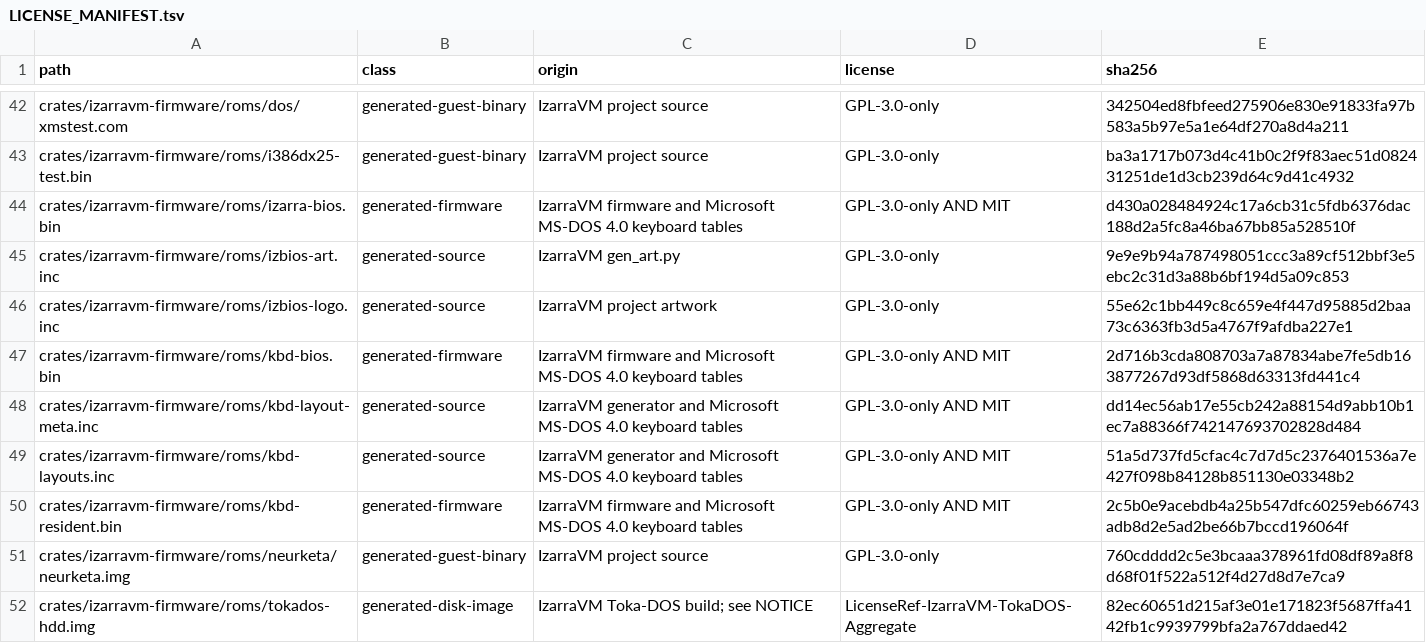
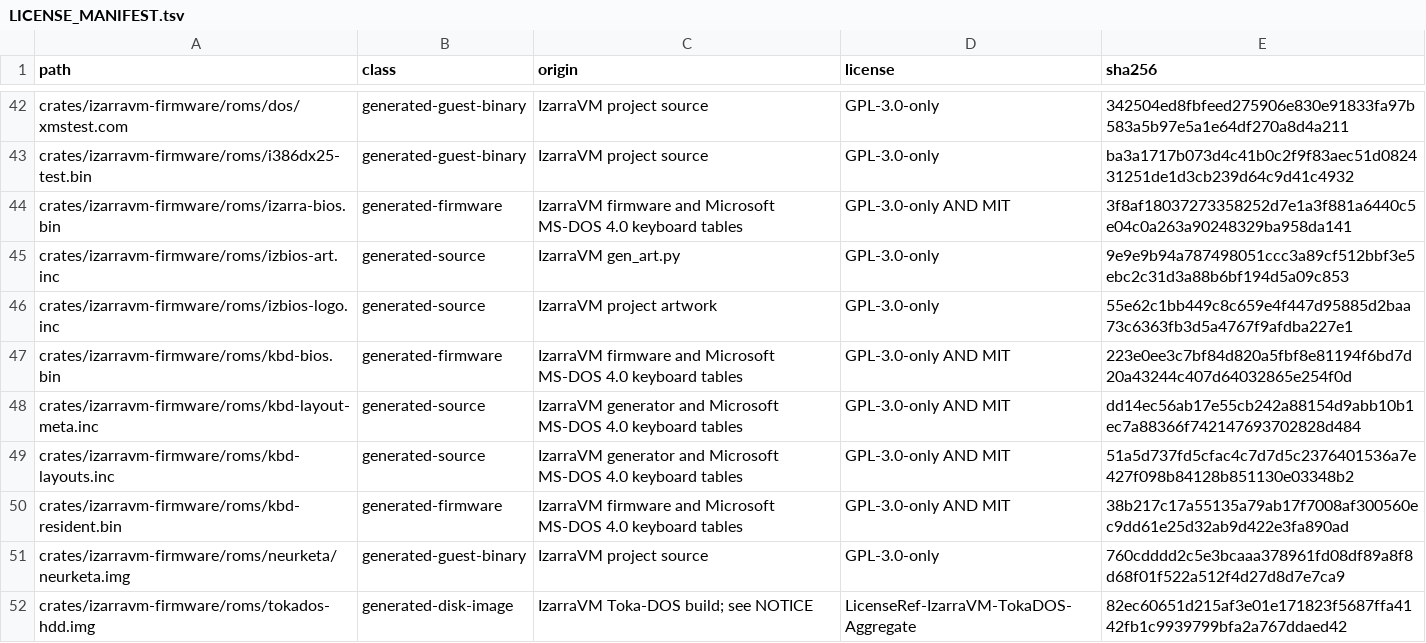
Before and after one commit to vorvek/IzarraVM, a TSV file: LICENSE_MANIFEST.tsv, drawn as a sheet; only a part is shown, gaps mark what is left out.

```diff
--- a/LICENSE_MANIFEST.tsv
+++ b/LICENSE_MANIFEST.tsv
@@ -43,9 +43,9 @@ crates/izarravm-firmware/roms/dos/xmstest.com	generated-guest-binary	IzarraVM pr
 crates/izarravm-firmware/roms/i386dx25-test.bin	generated-guest-binary	IzarraVM project source	GPL-3.0-only	ba3a1717b073d4c41b0c2f9f83aec51d082431251de1d3cb239d64c9d41c4932
-crates/izarravm-firmware/roms/izarra-bios.bin	generated-firmware	IzarraVM firmware and Microsoft MS-DOS 4.0 keyboard tables	GPL-3.0-only AND MIT	d430a028484924c17a6cb31c5fdb6376dac188d2a5fc8a46ba67bb85a528510f
+crates/izarravm-firmware/roms/izarra-bios.bin	generated-firmware	IzarraVM firmware and Microsoft MS-DOS 4.0 keyboard tables	GPL-3.0-only AND MIT	3f8af18037273358252d7e1a3f881a6440c5e04c0a263a90248329ba958da141
 crates/izarravm-firmware/roms/izbios-art.inc	generated-source	IzarraVM gen_art.py	GPL-3.0-only	9e9e9b94a787498051ccc3a89cf512bbf3e5ebc2c31d3a88b6bf194d5a09c853
 crates/izarravm-firmware/roms/izbios-logo.inc	generated-source	IzarraVM project artwork	GPL-3.0-only	55e62c1bb449c8c659e4f447d95885d2baa73c6363fb3d5a4767f9afdba227e1
-crates/izarravm-firmware/roms/kbd-bios.bin	generated-firmware	IzarraVM firmware and Microsoft MS-DOS 4.0 keyboard tables	GPL-3.0-only AND MIT	2d716b3cda808703a7a87834abe7fe5db163877267d93df5868d63313fd441c4
+crates/izarravm-firmware/roms/kbd-bios.bin	generated-firmware	IzarraVM firmware and Microsoft MS-DOS 4.0 keyboard tables	GPL-3.0-only AND MIT	223e0ee3c7bf84d820a5fbf8e81194f6bd7d20a43244c407d64032865e254f0d
 crates/izarravm-firmware/roms/kbd-layout-meta.inc	generated-source	IzarraVM generator and Microsoft MS-DOS 4.0 keyboard tables	GPL-3.0-only AND MIT	dd14ec56ab17e55cb242a88154d9abb10b1ec7a88366f742147693702828d484
 crates/izarravm-firmware/roms/kbd-layouts.inc	generated-source	IzarraVM generator and Microsoft MS-DOS 4.0 keyboard tables	GPL-3.0-only AND MIT	51a5d737fd5cfac4c7d7d5c2376401536a7e427f098b84128b851130e03348b2
-crates/izarravm-firmware/roms/kbd-resident.bin	generated-firmware	IzarraVM firmware and Microsoft MS-DOS 4.0 keyboard tables	GPL-3.0-only AND MIT	2c5b0e9acebdb4a25b547dfc60259eb66743adb8d2e5ad2be66b7bccd196064f
+crates/izarravm-firmware/roms/kbd-resident.bin	generated-firmware	IzarraVM firmware and Microsoft MS-DOS 4.0 keyboard tables	GPL-3.0-only AND MIT	38b217c17a55135a79ab17f7008af300560ec9dd61e25d32ab9d422e3fa890ad
 crates/izarravm-firmware/roms/neurketa/neurketa.img	generated-guest-binary	IzarraVM project source	GPL-3.0-only	760cdddd2c5e3bcaaa378961fd08df89a8f8d68f01f522a512f4d27d8d7e7ca9
```
Also changed, not shown: 4 other files.
